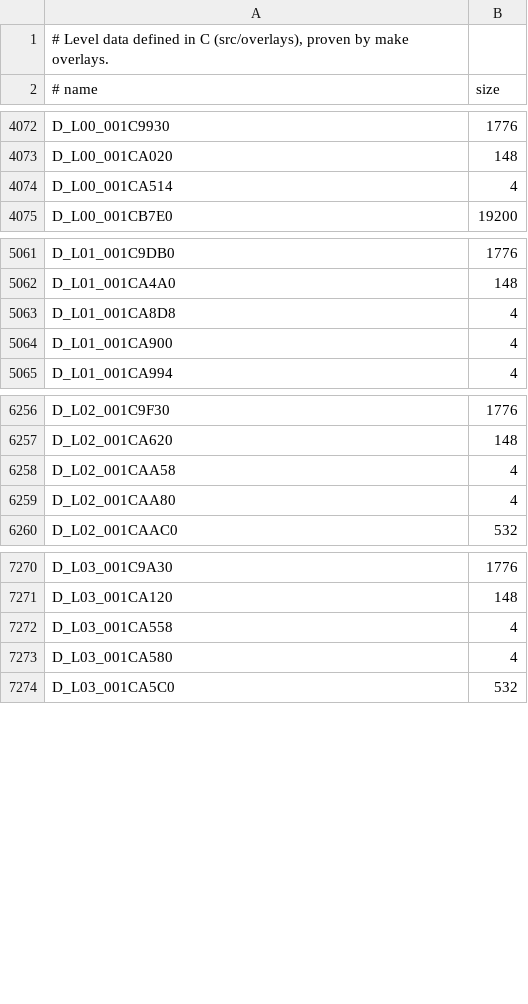
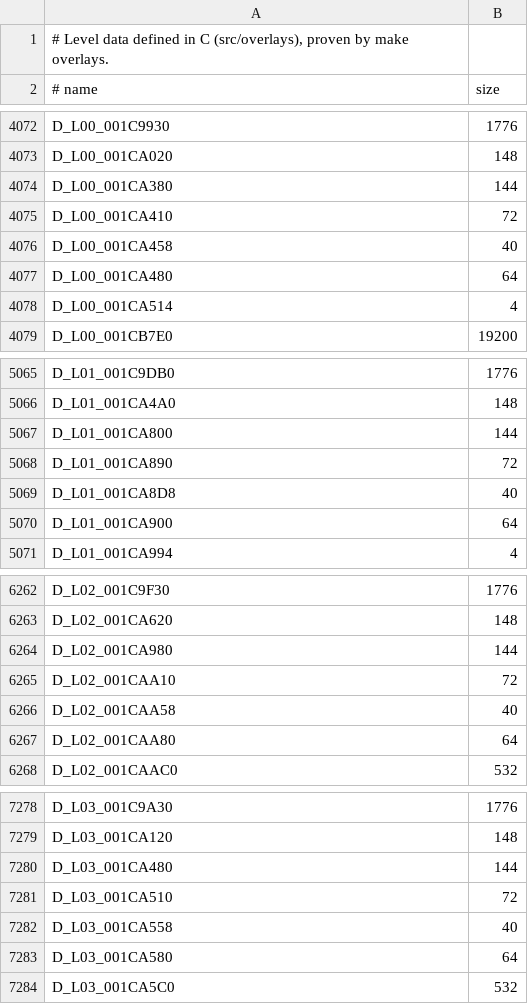
Before and after one commit to lombyte-project/Lombyte, a TSV file: config/us/levels/data.tsv, drawn as a sheet; only a part is shown, gaps mark what is left out; the diff covers the shown part only.

```diff
--- a/config/us/levels/data.tsv
+++ b/config/us/levels/data.tsv
@@ -4073,2 +4073,6 @@ D_L00_001C9930	1776
 D_L00_001CA020	148
+D_L00_001CA380	144
+D_L00_001CA410	72
+D_L00_001CA458	40
+D_L00_001CA480	64
 D_L00_001CA514	4
@@ -5062,4 +5066,6 @@ D_L01_001C9DB0	1776
 D_L01_001CA4A0	148
-D_L01_001CA8D8	4
-D_L01_001CA900	4
+D_L01_001CA800	144
+D_L01_001CA890	72
+D_L01_001CA8D8	40
+D_L01_001CA900	64
 D_L01_001CA994	4
@@ -6257,4 +6263,6 @@ D_L02_001C9F30	1776
 D_L02_001CA620	148
-D_L02_001CAA58	4
-D_L02_001CAA80	4
+D_L02_001CA980	144
+D_L02_001CAA10	72
+D_L02_001CAA58	40
+D_L02_001CAA80	64
 D_L02_001CAAC0	532
@@ -7271,4 +7279,6 @@ D_L03_001C9A30	1776
 D_L03_001CA120	148
-D_L03_001CA558	4
-D_L03_001CA580	4
+D_L03_001CA480	144
+D_L03_001CA510	72
+D_L03_001CA558	40
+D_L03_001CA580	64
 D_L03_001CA5C0	532
```
Also changed, not shown: 30 added rows and 30 edited cells elsewhere in this file, 1 other file.
